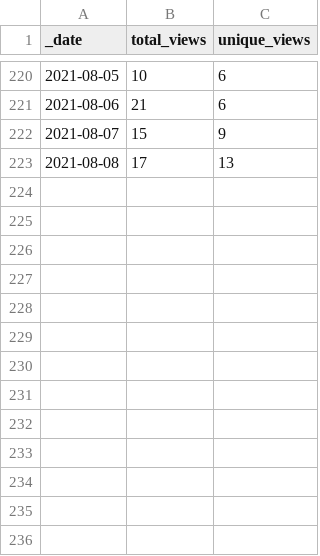
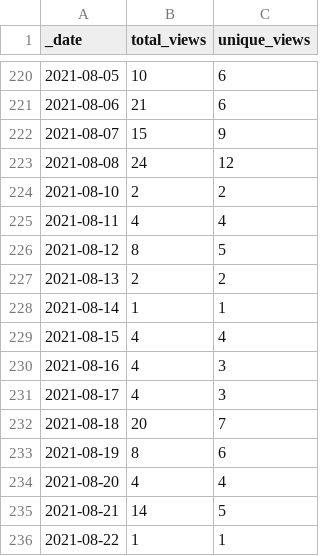
Before and after one commit to 0m4r/MMM-covid19, a CSV file: traffic/views.csv, drawn as a sheet; only a part is shown, gaps mark what is left out.

Commit message:
GitHub traffic

```diff
--- a/traffic/views.csv
+++ b/traffic/views.csv
@@ -222,2 +222,15 @@ _date,total_views,unique_views
 2021-08-07,15,9
-2021-08-08,17,13
+2021-08-08,24,12
+2021-08-10,2,2
+2021-08-11,4,4
+2021-08-12,8,5
+2021-08-13,2,2
+2021-08-14,1,1
+2021-08-15,4,4
+2021-08-16,4,3
+2021-08-17,4,3
+2021-08-18,20,7
+2021-08-19,8,6
+2021-08-20,4,4
+2021-08-21,14,5
+2021-08-22,1,1
```
Also changed, not shown: traffic/clones.csv, 1 other file.
